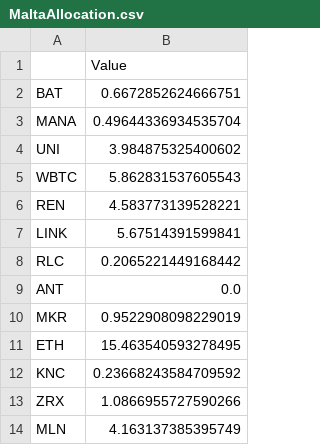
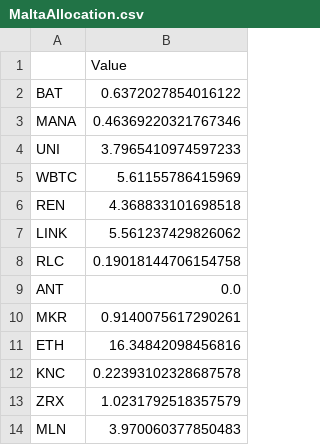
Before and after one commit to Insula-Crypto/fund_allocation, a CSV file: MaltaAllocation.csv, drawn as a sheet.

```diff
--- a/MaltaAllocation.csv
+++ b/MaltaAllocation.csv
@@ -1,14 +1,14 @@
 ,Value
-BAT,0.6672852624666751
-MANA,0.49644336934535704
-UNI,3.984875325400602
-WBTC,5.862831537605543
-REN,4.583773139528221
-LINK,5.67514391599841
-RLC,0.2065221449168442
+BAT,0.6372027854016122
+MANA,0.46369220321767346
+UNI,3.7965410974597233
+WBTC,5.61155786415969
+REN,4.368833101698518
+LINK,5.561237429826062
+RLC,0.19018144706154758
 ANT,0.0
-MKR,0.9522908098229019
-ETH,15.463540593278495
-KNC,0.23668243584709592
-ZRX,1.0866955727590266
-MLN,4.163137385395749
+MKR,0.9140075617290261
+ETH,16.34842098456816
+KNC,0.22393102328687578
+ZRX,1.0231792518357579
+MLN,3.970060377850483
```
Also changed, not shown: AnastasiaAllocation.csv, 1 other file.
